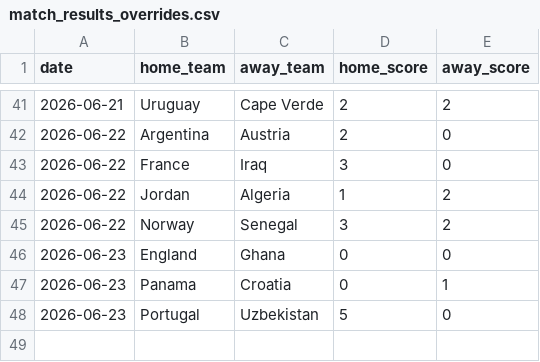
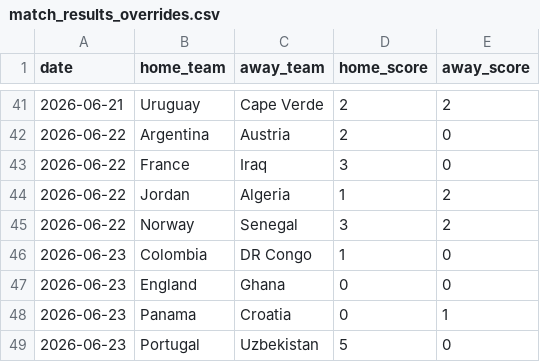
Before and after one commit to recalde73/mundial_2026_predictor, a CSV file: data/manual/match_results_overrides.csv, drawn as a sheet; only a part is shown, gaps mark what is left out; the diff names each change by its address in the sheet, - before the commit and + after, or states it on an @@ line.

```diff
--- a/data/manual/match_results_overrides.csv
+++ b/data/manual/match_results_overrides.csv
+row 46: 2026-06-23 | Colombia | DR Congo | 1 | 0
```
Also changed, not shown: 7 other files.
